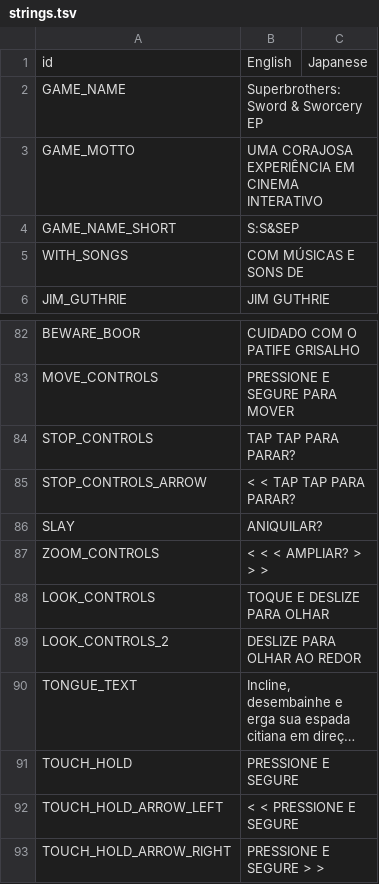
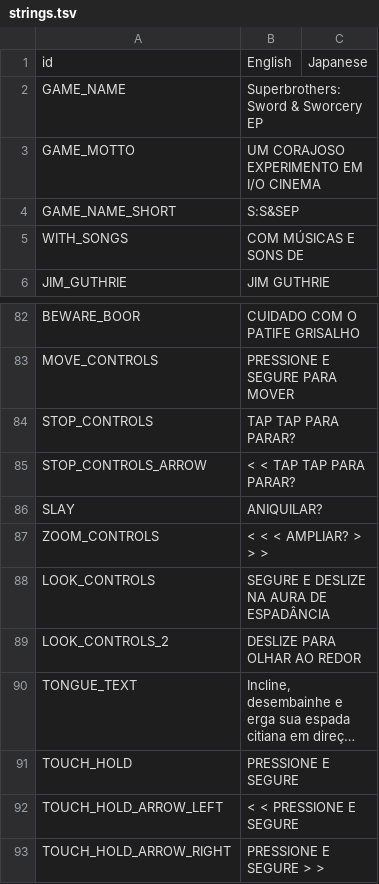
Before and after one commit to cesardeg/swordable, a TSV file: data/locales/portuguese/strings.tsv, drawn as a sheet; only a part is shown, gaps mark what is left out; long unchanged cells end in ….

Commit message:
refactor: Update Portuguese and Spanish dialogue and strings for consistency and clarity

```diff
--- a/data/locales/portuguese/strings.tsv
+++ b/data/locales/portuguese/strings.tsv
@@ -2,3 +2,3 @@ id	English	Japanese
 GAME_NAME	Superbrothers: Sword & Sworcery EP	
-GAME_MOTTO	UMA CORAJOSA EXPERIÊNCIA EM CINEMA INTERATIVO	
+GAME_MOTTO	UM CORAJOSO EXPERIMENTO EM I/O CINEMA	
 GAME_NAME_SHORT	S:S&SEP	
@@ -87,3 +87,3 @@ SLAY	ANIQUILAR?
 ZOOM_CONTROLS	< < <  AMPLIAR? > > >	
-LOOK_CONTROLS	TOQUE E DESLIZE PARA OLHAR	
+LOOK_CONTROLS	SEGURE E DESLIZE NA AURA DE ESPADÂNCIA	
 LOOK_CONTROLS_2	DESLIZE PARA OLHAR AO REDOR	
```
Also changed, not shown: data/locales/portuguese/dialog.tsv, data/locales/spanish/dialog.tsv, 1 other file.
